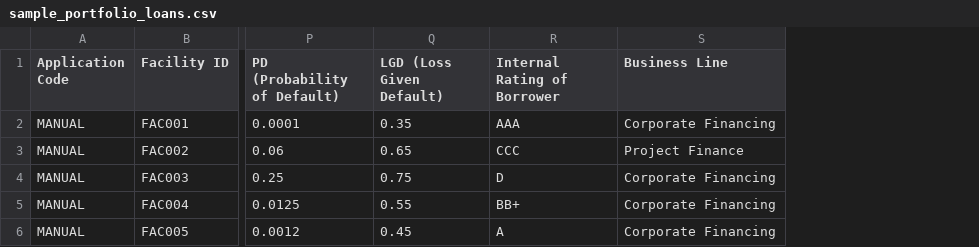
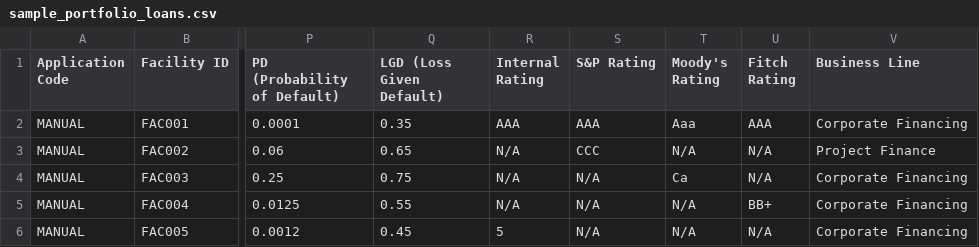
Before and after one commit to Ouadii-Zine/financify_1, a CSV file: sample_portfolio_loans.csv, drawn as a sheet; only a part is shown, gaps mark what is left out; removed rows and columns are numbered as before the commit, all else as after; the diff names each change by its address in the sheet, - before the commit and + after, or states it on an @@ line.

Commit message:
feat: Major enhancements to financial portfolio management system
- Added comprehensive PD (Probability of Default) management with multi-rating support
- Implemented transition matrices for S&P, Moody's, and Fitch rating systems
- Enhanced loan calculation methods with improved financial formulas
- Added yield curve analysis component for loan profitability visualization
- Implemented currency conversion utilities with multi-currency support
- Enhanced parameter management system with rating-based PD mappings
- Improved portfolio analytics with EVA calculations and risk metrics
- Added new services: CurrencyService, ParameterService
- Enhanced loan detail views with comprehensive metrics display
- Updated data models to support advanced financial calculations
- Added transition matrix data for all major rating agencies

```diff
--- a/sample_portfolio_loans.csv
+++ b/sample_portfolio_loans.csv
-column R (Internal Rating of Borrower), rows 2-6: AAA | CCC | D | BB+ | A
+column R (Internal Rating), rows 2-6: AAA | N/A | N/A | N/A | 5
+column S (S&P Rating), rows 2-6: AAA | CCC | N/A | N/A | N/A
+column T (Moody's Rating), rows 2-6: Aaa | N/A | Ca | N/A | N/A
+column U (Fitch Rating), rows 2-6: AAA | N/A | N/A | BB+ | N/A
```
Also changed, not shown: 25 other files.
